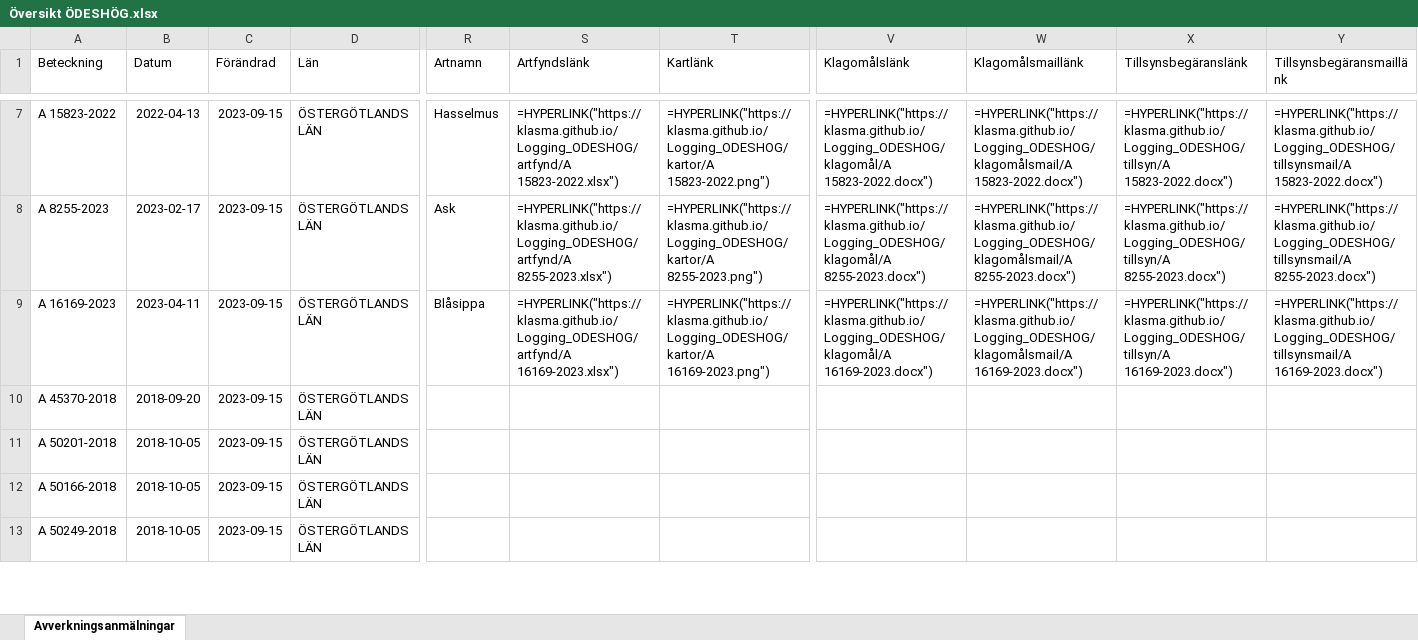
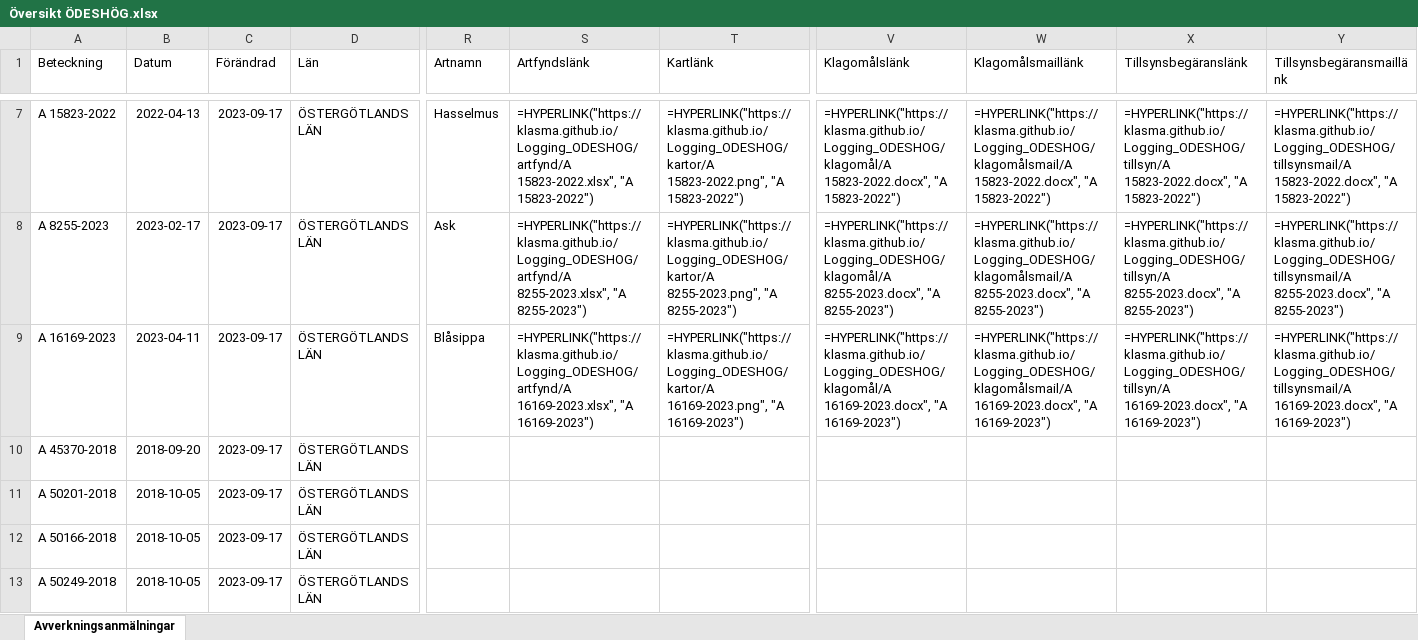
Before and after one commit to klasma/Logging_ODESHOG, an Excel workbook: Översikt ÖDESHÖG.xlsx, sheet Avverkningsanmälningar, drawn as a sheet; only a part is shown, gaps mark what is left out; values as stored, in another font and other column widths than the file's, no borders; formulas without a stored value are shown as written; the diff covers the shown part only; the diff names each change by its address in the sheet, - before the commit and + after, or states it on an @@ line.

```diff
--- a/Översikt ÖDESHÖG.xlsx (sheet Avverkningsanmälningar)
+++ b/Översikt ÖDESHÖG.xlsx (sheet Avverkningsanmälningar)
-C7:C13 (Förändrad): 2023-09-15
+C7:C13 (Förändrad): 2023-09-17
-S7 (Artfyndslänk): =HYPERLINK("https://klasma.github.io/Logging_ODESHOG/artfynd/A 15823-2022.xlsx")
+S7 (Artfyndslänk): =HYPERLINK("https://klasma.github.io/Logging_ODESHOG/artfynd/A 15823-2022.xlsx", "A 15823-2022")
-T7 (Kartlänk): =HYPERLINK("https://klasma.github.io/Logging_ODESHOG/kartor/A 15823-2022.png")
+T7 (Kartlänk): =HYPERLINK("https://klasma.github.io/Logging_ODESHOG/kartor/A 15823-2022.png", "A 15823-2022")
-V7 (Klagomålslänk): =HYPERLINK("https://klasma.github.io/Logging_ODESHOG/klagomål/A 15823-2022.docx")
+V7 (Klagomålslänk): =HYPERLINK("https://klasma.github.io/Logging_ODESHOG/klagomål/A 15823-2022.docx", "A 15823-2022")
-W7 (Klagomålsmaillänk): =HYPERLINK("https://klasma.github.io/Logging_ODESHOG/klagomålsmail/A 15823-2022.docx")
+W7 (Klagomålsmaillänk): =HYPERLINK("https://klasma.github.io/Logging_ODESHOG/klagomålsmail/A 15823-2022.docx", "A 15823-2022")
-X7 (Tillsynsbegäranslänk): =HYPERLINK("https://klasma.github.io/Logging_ODESHOG/tillsyn/A 15823-2022.docx")
+X7 (Tillsynsbegäranslänk): =HYPERLINK("https://klasma.github.io/Logging_ODESHOG/tillsyn/A 15823-2022.docx", "A 15823-2022")
-Y7 (Tillsynsbegäransmaillänk): =HYPERLINK("https://klasma.github.io/Logging_ODESHOG/tillsynsmail/A 15823-2022.docx")
+Y7 (Tillsynsbegäransmaillänk): =HYPERLINK("https://klasma.github.io/Logging_ODESHOG/tillsynsmail/A 15823-2022.docx", "A 15823-2022")
-S8 (Artfyndslänk): =HYPERLINK("https://klasma.github.io/Logging_ODESHOG/artfynd/A 8255-2023.xlsx")
+S8 (Artfyndslänk): =HYPERLINK("https://klasma.github.io/Logging_ODESHOG/artfynd/A 8255-2023.xlsx", "A 8255-2023")
-T8 (Kartlänk): =HYPERLINK("https://klasma.github.io/Logging_ODESHOG/kartor/A 8255-2023.png")
+T8 (Kartlänk): =HYPERLINK("https://klasma.github.io/Logging_ODESHOG/kartor/A 8255-2023.png", "A 8255-2023")
-V8 (Klagomålslänk): =HYPERLINK("https://klasma.github.io/Logging_ODESHOG/klagomål/A 8255-2023.docx")
+V8 (Klagomålslänk): =HYPERLINK("https://klasma.github.io/Logging_ODESHOG/klagomål/A 8255-2023.docx", "A 8255-2023")
-W8 (Klagomålsmaillänk): =HYPERLINK("https://klasma.github.io/Logging_ODESHOG/klagomålsmail/A 8255-2023.docx")
+W8 (Klagomålsmaillänk): =HYPERLINK("https://klasma.github.io/Logging_ODESHOG/klagomålsmail/A 8255-2023.docx", "A 8255-2023")
-X8 (Tillsynsbegäranslänk): =HYPERLINK("https://klasma.github.io/Logging_ODESHOG/tillsyn/A 8255-2023.docx")
+X8 (Tillsynsbegäranslänk): =HYPERLINK("https://klasma.github.io/Logging_ODESHOG/tillsyn/A 8255-2023.docx", "A 8255-2023")
-Y8 (Tillsynsbegäransmaillänk): =HYPERLINK("https://klasma.github.io/Logging_ODESHOG/tillsynsmail/A 8255-2023.docx")
+Y8 (Tillsynsbegäransmaillänk): =HYPERLINK("https://klasma.github.io/Logging_ODESHOG/tillsynsmail/A 8255-2023.docx", "A 8255-2023")
-S9 (Artfyndslänk): =HYPERLINK("https://klasma.github.io/Logging_ODESHOG/artfynd/A 16169-2023.xlsx")
+S9 (Artfyndslänk): =HYPERLINK("https://klasma.github.io/Logging_ODESHOG/artfynd/A 16169-2023.xlsx", "A 16169-2023")
-T9 (Kartlänk): =HYPERLINK("https://klasma.github.io/Logging_ODESHOG/kartor/A 16169-2023.png")
+T9 (Kartlänk): =HYPERLINK("https://klasma.github.io/Logging_ODESHOG/kartor/A 16169-2023.png", "A 16169-2023")
-V9 (Klagomålslänk): =HYPERLINK("https://klasma.github.io/Logging_ODESHOG/klagomål/A 16169-2023.docx")
+V9 (Klagomålslänk): =HYPERLINK("https://klasma.github.io/Logging_ODESHOG/klagomål/A 16169-2023.docx", "A 16169-2023")
-W9 (Klagomålsmaillänk): =HYPERLINK("https://klasma.github.io/Logging_ODESHOG/klagomålsmail/A 16169-2023.docx")
+W9 (Klagomålsmaillänk): =HYPERLINK("https://klasma.github.io/Logging_ODESHOG/klagomålsmail/A 16169-2023.docx", "A 16169-2023")
-X9 (Tillsynsbegäranslänk): =HYPERLINK("https://klasma.github.io/Logging_ODESHOG/tillsyn/A 16169-2023.docx")
+X9 (Tillsynsbegäranslänk): =HYPERLINK("https://klasma.github.io/Logging_ODESHOG/tillsyn/A 16169-2023.docx", "A 16169-2023")
-Y9 (Tillsynsbegäransmaillänk): =HYPERLINK("https://klasma.github.io/Logging_ODESHOG/tillsynsmail/A 16169-2023.docx")
+Y9 (Tillsynsbegäransmaillänk): =HYPERLINK("https://klasma.github.io/Logging_ODESHOG/tillsynsmail/A 16169-2023.docx", "A 16169-2023")
```
Also changed, not shown: 1 added row and 240 edited cells elsewhere in this sheet, artfynd/A 15823-2022.xlsx, artfynd/A 20300-2019.xlsx, 39 other files.
